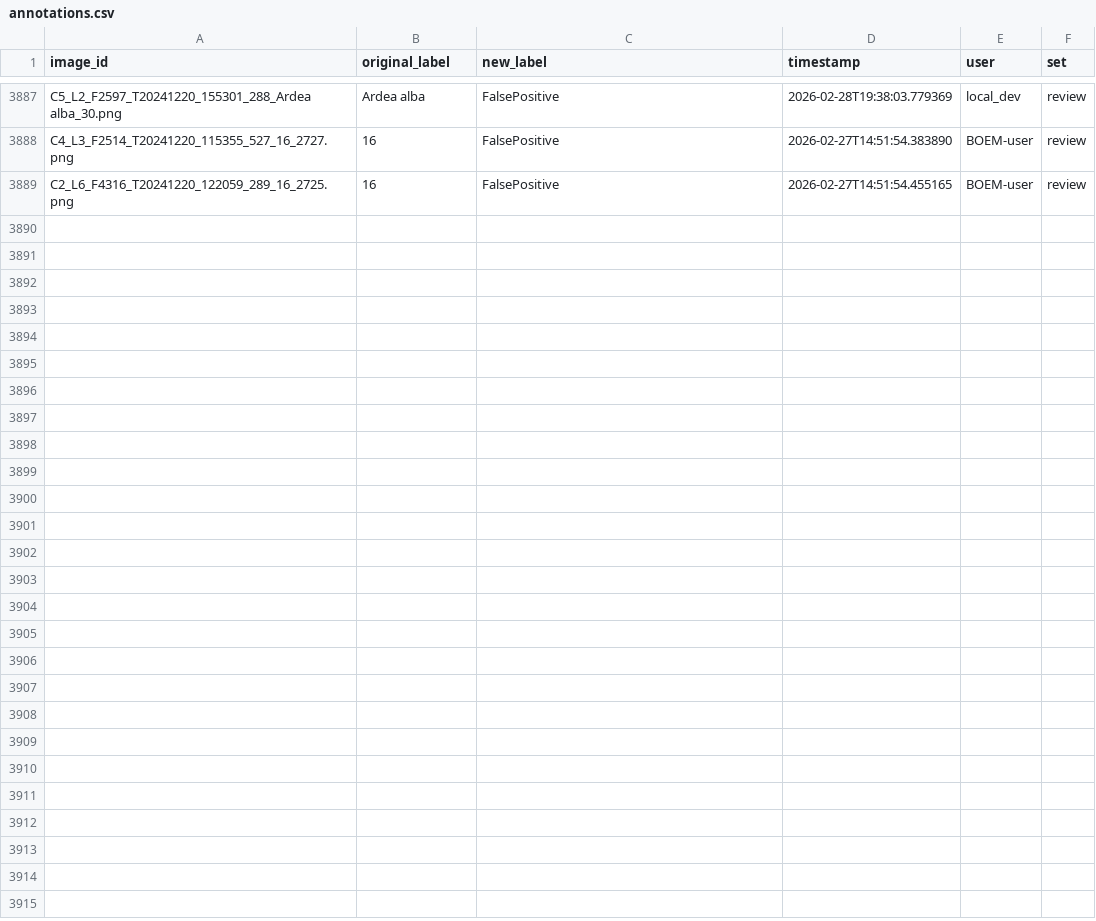
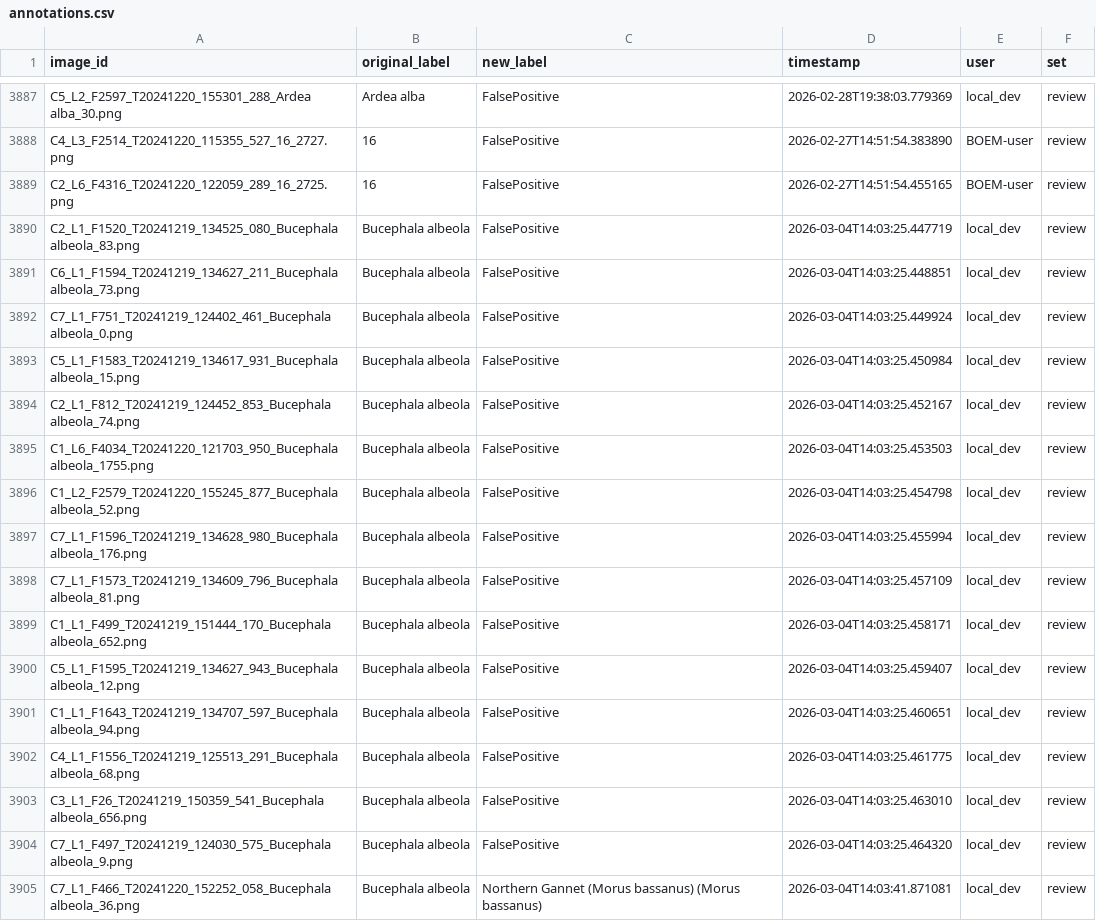
Before and after one commit to weecology/BOEM-webapp, a CSV file: app/data/annotations.csv, drawn as a sheet; only a part is shown, gaps mark what is left out.

```diff
--- a/app/data/annotations.csv
+++ b/app/data/annotations.csv
@@ -3889 +3889,17 @@ C4_L3_F2514_T20241220_115355_527_16_2727.png,16,FalsePositive,2026-02-27T14:51:5
 C2_L6_F4316_T20241220_122059_289_16_2725.png,16,FalsePositive,2026-02-27T14:51:54.455165,BOEM-user,review
+C2_L1_F1520_T20241219_134525_080_Bucephala albeola_83.png,Bucephala albeola,FalsePositive,2026-03-04T14:03:25.447719,local_dev,review
+C6_L1_F1594_T20241219_134627_211_Bucephala albeola_73.png,Bucephala albeola,FalsePositive,2026-03-04T14:03:25.448851,local_dev,review
+C7_L1_F751_T20241219_124402_461_Bucephala albeola_0.png,Bucephala albeola,FalsePositive,2026-03-04T14:03:25.449924,local_dev,review
+C5_L1_F1583_T20241219_134617_931_Bucephala albeola_15.png,Bucephala albeola,FalsePositive,2026-03-04T14:03:25.450984,local_dev,review
+C2_L1_F812_T20241219_124452_853_Bucephala albeola_74.png,Bucephala albeola,FalsePositive,2026-03-04T14:03:25.452167,local_dev,review
+C1_L6_F4034_T20241220_121703_950_Bucephala albeola_1755.png,Bucephala albeola,FalsePositive,2026-03-04T14:03:25.453503,local_dev,review
+C1_L2_F2579_T20241220_155245_877_Bucephala albeola_52.png,Bucephala albeola,FalsePositive,2026-03-04T14:03:25.454798,local_dev,review
+C7_L1_F1596_T20241219_134628_980_Bucephala albeola_176.png,Bucephala albeola,FalsePositive,2026-03-04T14:03:25.455994,local_dev,review
+C7_L1_F1573_T20241219_134609_796_Bucephala albeola_81.png,Bucephala albeola,FalsePositive,2026-03-04T14:03:25.457109,local_dev,review
+C1_L1_F499_T20241219_151444_170_Bucephala albeola_652.png,Bucephala albeola,FalsePositive,2026-03-04T14:03:25.458171,local_dev,review
+C5_L1_F1595_T20241219_134627_943_Bucephala albeola_12.png,Bucephala albeola,FalsePositive,2026-03-04T14:03:25.459407,local_dev,review
+C1_L1_F1643_T20241219_134707_597_Bucephala albeola_94.png,Bucephala albeola,FalsePositive,2026-03-04T14:03:25.460651,local_dev,review
+C4_L1_F1556_T20241219_125513_291_Bucephala albeola_68.png,Bucephala albeola,FalsePositive,2026-03-04T14:03:25.461775,local_dev,review
+C3_L1_F26_T20241219_150359_541_Bucephala albeola_656.png,Bucephala albeola,FalsePositive,2026-03-04T14:03:25.463010,local_dev,review
+C7_L1_F497_T20241219_124030_575_Bucephala albeola_9.png,Bucephala albeola,FalsePositive,2026-03-04T14:03:25.464320,local_dev,review
+C7_L1_F466_T20241220_152252_058_Bucephala albeola_36.png,Bucephala albeola,Northern Gannet (Morus bassanus) (Morus bassanus),2026-03-04T14:03:41.871081,local_dev,review
```
Also changed, not shown: 2 other files.
